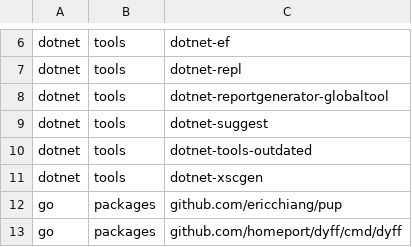
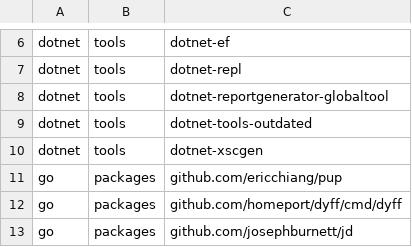
Before and after one commit to lancra/dotfiles, a CSV file: .local/share/machine/excalibur/software/installations.csv, drawn as a sheet; only a part is shown, gaps mark what is left out; the shorter side is filled out with more unchanged rows.

Commit message:
dotnet: uninstall suggest
This functionality appears to be broken for various commands that are
listed for completion, and there appears to be no customization for
modifying that list.

Now that dotnet provides native completions, this tool could also break
completions for that executable.

```diff
--- a/.local/share/machine/excalibur/software/installations.csv
+++ b/.local/share/machine/excalibur/software/installations.csv
@@ -8,3 +8,2 @@ dotnet,tools,dotnet-repl
 dotnet,tools,dotnet-reportgenerator-globaltool
-dotnet,tools,dotnet-suggest
 dotnet,tools,dotnet-tools-outdated
```
Also changed, not shown: .local/share/machine/keyblade/software/installations.csv, 5 other files.
